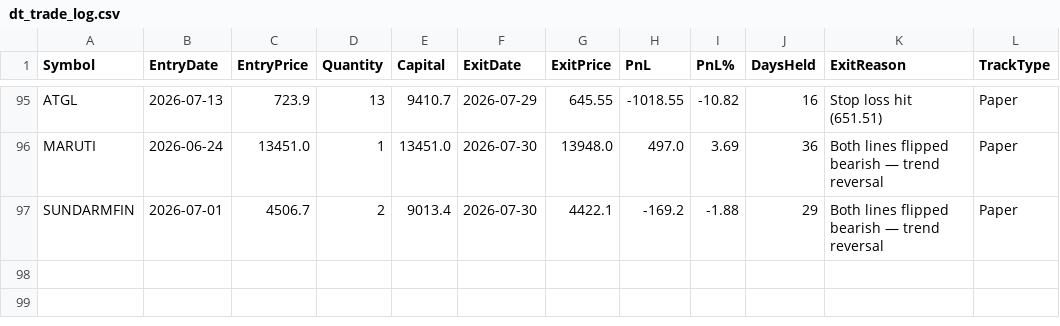
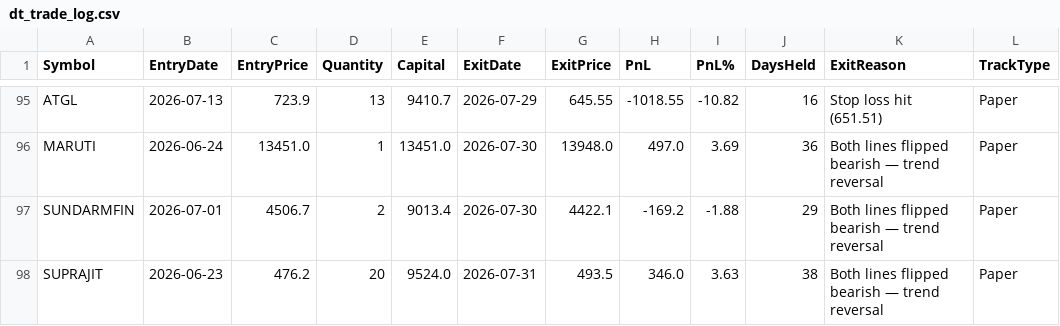
Before and after one commit to finnyrajmann/nse-dual_trend, a CSV file: data/dt_trade_log.csv, drawn as a sheet; only a part is shown, gaps mark what is left out.

Commit message:
Auto-update — 2026-07-31

```diff
--- a/data/dt_trade_log.csv
+++ b/data/dt_trade_log.csv
@@ -97 +97,2 @@ MARUTI,2026-06-24,13451.0,1,13451.0,2026-07-30,13948.0,497.0,3.69,36,Both lines
 SUNDARMFIN,2026-07-01,4506.7,2,9013.4,2026-07-30,4422.1,-169.2,-1.88,29,Both lines flipped bearish — trend reversal,Paper
+SUPRAJIT,2026-06-23,476.2,20,9524.0,2026-07-31,493.5,346.0,3.63,38,Both lines flipped bearish — trend reversal,Paper
```
